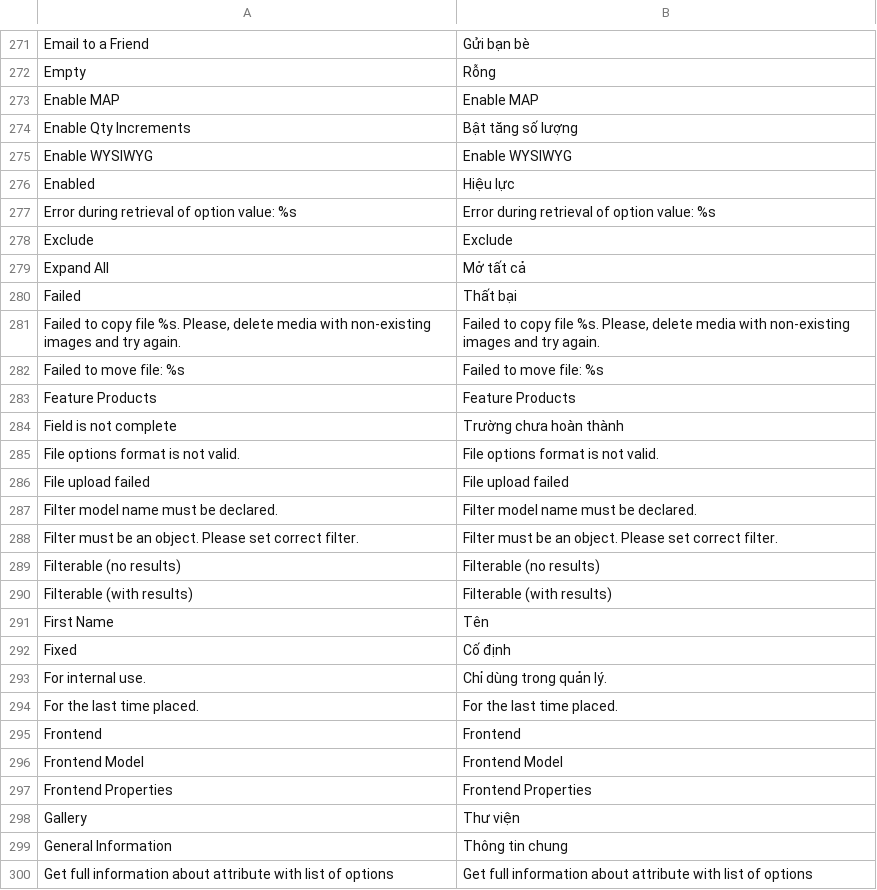
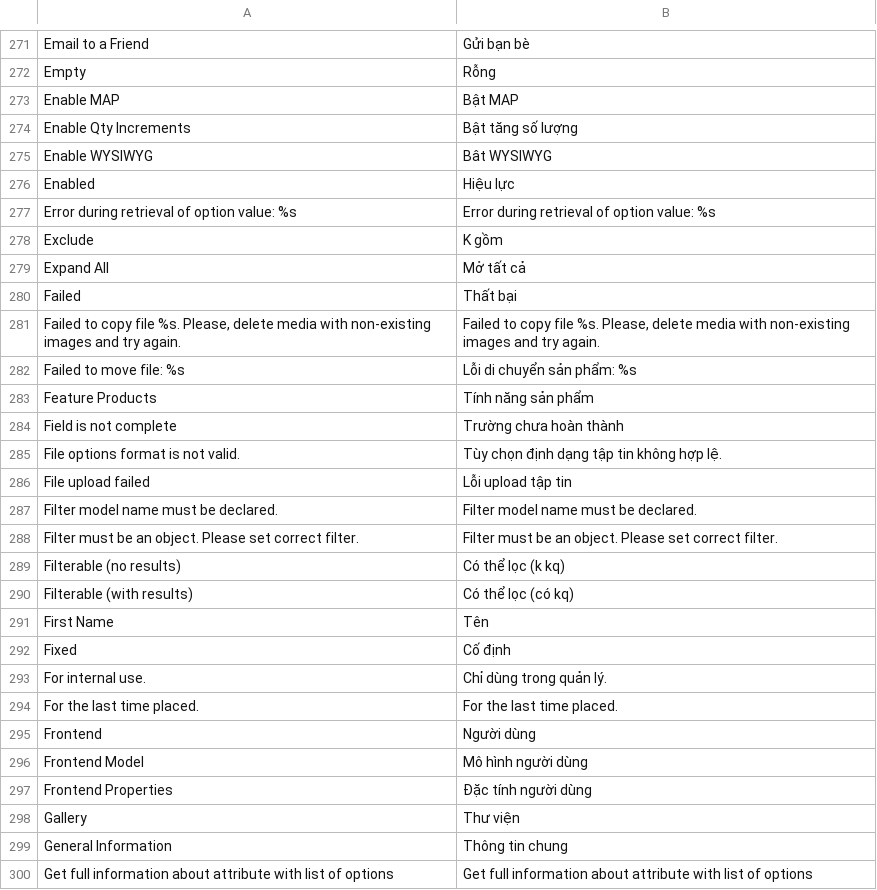
Before and after one commit to vanduc1102/viet-hoa-magento, a CSV file: vi_VN/Mage_Catalog.csv, drawn as a sheet; only a part is shown, gaps mark what is left out; the diff covers the shown part only.

```diff
--- a/vi_VN/Mage_Catalog.csv
+++ b/vi_VN/Mage_Catalog.csv
@@ -272,8 +272,8 @@
 "Empty","Rỗng"
-"Enable MAP","Enable MAP"
+"Enable MAP","Bật MAP"
 "Enable Qty Increments","Bật tăng số lượng"
-"Enable WYSIWYG","Enable WYSIWYG"
+"Enable WYSIWYG","Bât WYSIWYG"
 "Enabled","Hiệu lực"
 "Error during retrieval of option value: %s","Error during retrieval of option value: %s"
-"Exclude","Exclude"
+"Exclude","K gồm"
 "Expand All","Mở tất cả"
@@ -281,11 +281,11 @@
 "Failed to copy file %s. Please, delete media with non-existing images and try again.","Failed to copy file %s. Please, delete media with non-existing images and try again."
-"Failed to move file: %s","Failed to move file: %s"
-"Feature Products","Feature Products"
+"Failed to move file: %s","Lỗi di chuyển sản phẩm: %s"
+"Feature Products","Tính năng sản phẩm"
 "Field is not complete","Trường chưa hoàn thành"
-"File options format is not valid.","File options format is not valid."
-"File upload failed","File upload failed"
+"File options format is not valid.","Tùy chọn định dạng tập tin không hợp lệ."
+"File upload failed","Lỗi upload tập tin"
 "Filter model name must be declared.","Filter model name must be declared."
 "Filter must be an object. Please set correct filter.","Filter must be an object. Please set correct filter."
-"Filterable (no results)","Filterable (no results)"
-"Filterable (with results)","Filterable (with results)"
+"Filterable (no results)","Có thể lọc (k kq)"
+"Filterable (with results)","Có thể lọc (có kq)"
 "First Name","Tên"
@@ -294,5 +294,5 @@
 "For the last time placed.","For the last time placed."
-"Frontend","Frontend"
-"Frontend Model","Frontend Model"
-"Frontend Properties","Frontend Properties"
+"Frontend","Người dùng"
+"Frontend Model","Mô hình người dùng"
+"Frontend Properties","Đặc tính người dùng"
 "Gallery","Thư viện"
```
Also changed, not shown: 26 edited cells elsewhere in this file, vi_VN/Mage_Adminhtml.csv, vi_VN/Mage_Eav.csv, 17 other files.
